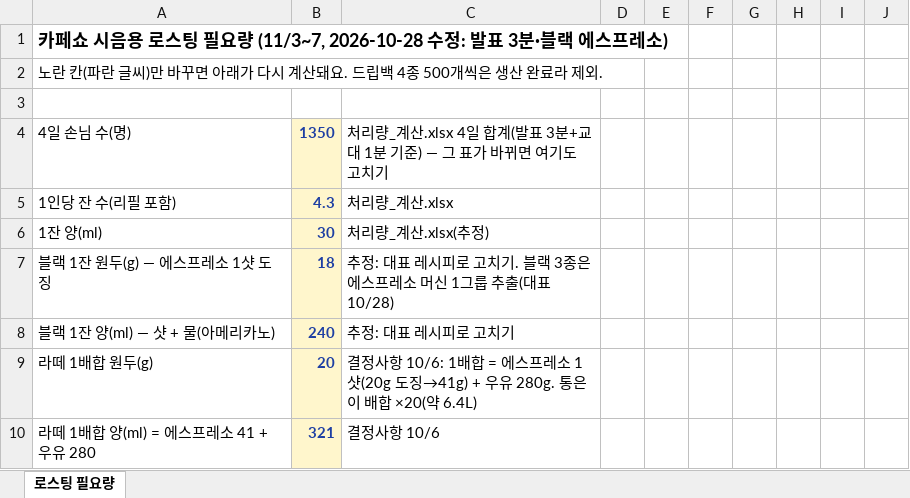
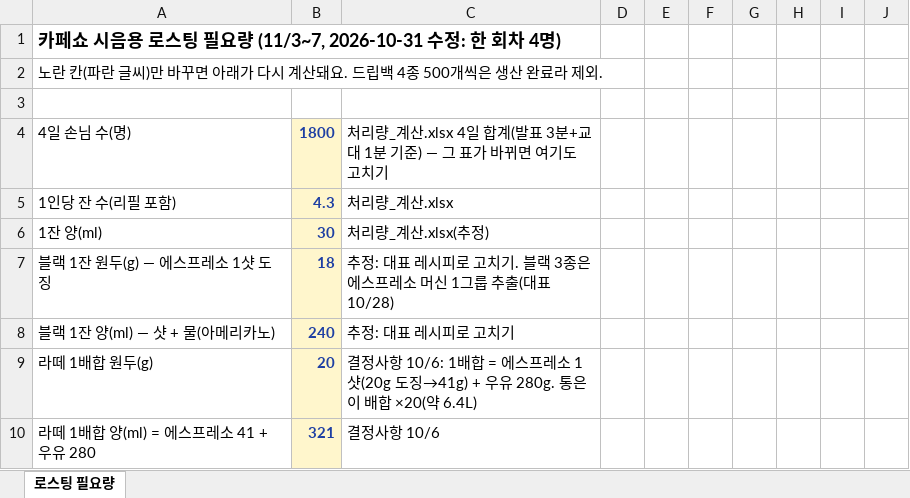
Before and after one commit to Gachicoffee/cafeshow2026, an Excel workbook: planning/로스팅_필요량.xlsx, sheet 로스팅 필요량, drawn as a sheet; only a part is shown; values as stored, in another font and other column widths than the file's, no borders; the diff names each change by its address in the sheet, - before the commit and + after, or states it on an @@ line.

```diff
--- a/planning/로스팅_필요량.xlsx (sheet 로스팅 필요량)
+++ b/planning/로스팅_필요량.xlsx (sheet 로스팅 필요량)
-A1: …요량 (11/3~7, 2026-10-28 수정: 발표 3분·블랙 에스프레소)
+A1: …요량 (11/3~7, 2026-10-31 수정: 한 회차 4명)
-B4: 1350
+B4: 1800
```
Also changed, not shown: planning/처리량_계산.xlsx, 2 other files.
